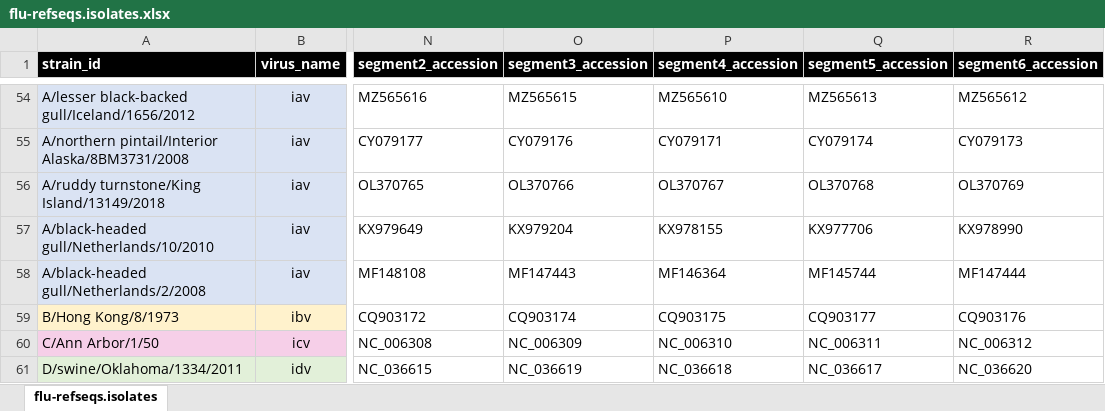
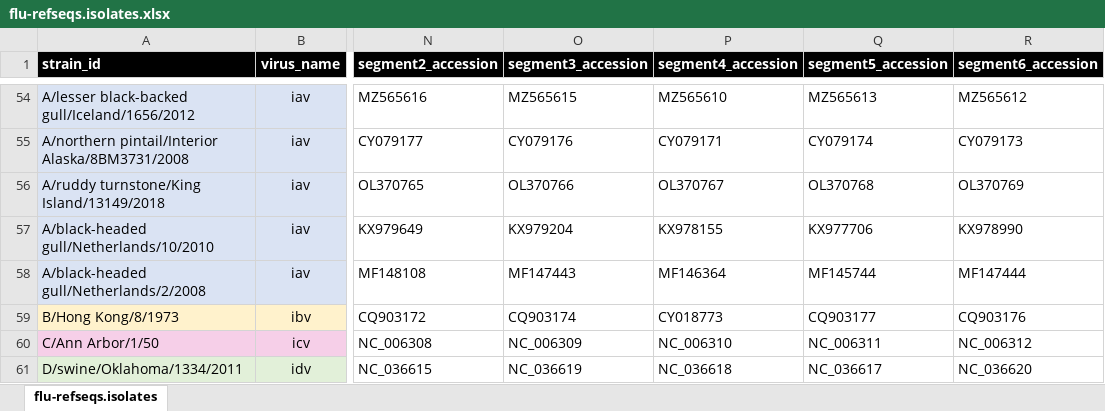
Before and after one commit to giffordlabcvr/Flu-GLUE, an Excel workbook: tabular/core/flu-refseqs.isolates.xlsx, sheet flu-refseqs.isolates, drawn as a sheet; only a part is shown, gaps mark what is left out; values as stored, in another font and other column widths than the file's, no borders; the diff names each change by its address in the sheet, - before the commit and + after, or states it on an @@ line.

```diff
--- a/tabular/core/flu-refseqs.isolates.xlsx (sheet flu-refseqs.isolates)
+++ b/tabular/core/flu-refseqs.isolates.xlsx (sheet flu-refseqs.isolates)
-P59 (segment4_accession): CQ903175
+P59 (segment4_accession): CY018773
```
Also changed, not shown: 11 other files.
